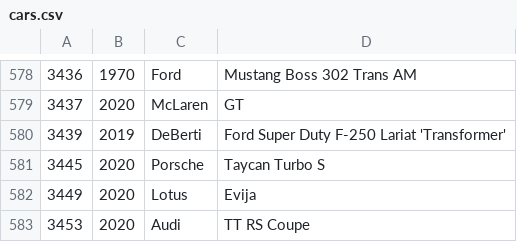
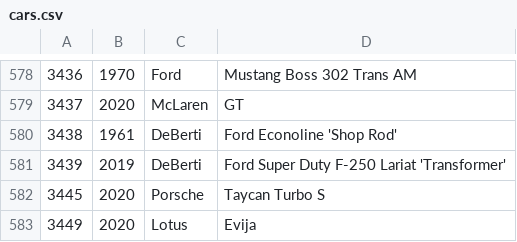
Before and after one commit to bluemanos/forza-motorsport-car-track-ordinal, a CSV file: fm8/cars.csv, drawn as a sheet; only a part is shown, gaps mark what is left out; the shorter side is filled out with more unchanged rows.

Commit message:
DeBerti Ford Econoline 'Shop Rod'

```diff
--- a/fm8/cars.csv
+++ b/fm8/cars.csv
@@ -579,2 +579,3 @@
 3437,2020,McLaren,GT
+3438,1961,DeBerti,Ford Econoline 'Shop Rod'
 3439,2019,DeBerti,Ford Super Duty F-250 Lariat 'Transformer'
```
Also changed, not shown: 2 other files.
